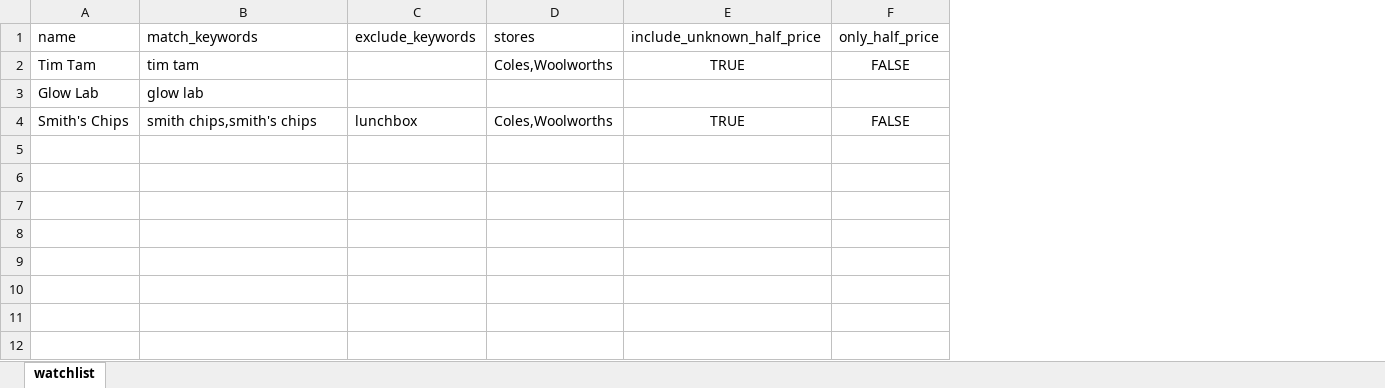
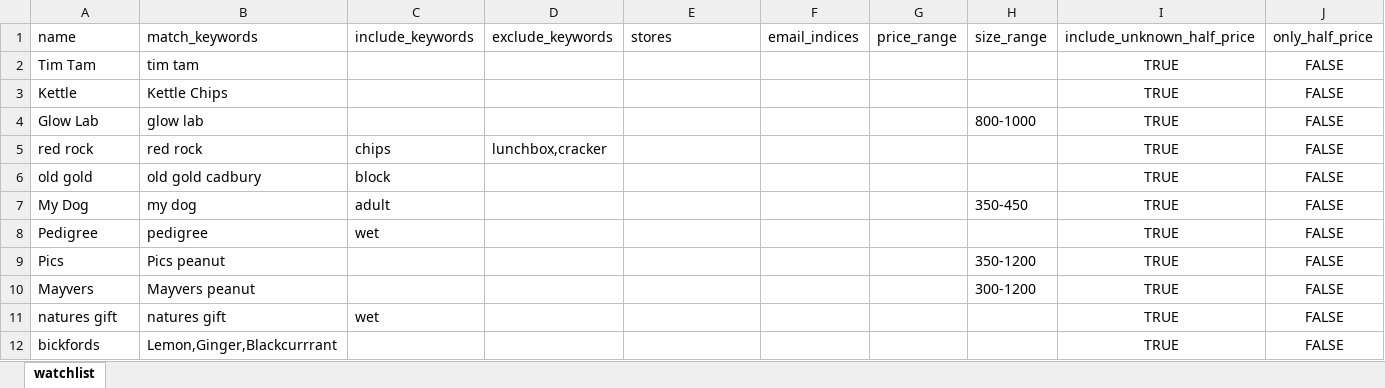
Before and after one commit to RalfLoeffler/specials-agent, an Excel workbook: watchlist.xlsx, sheet watchlist, drawn as a sheet; values as stored, in another font and other column widths than the file's, no borders; removed rows and columns are numbered as before the commit, all else as after; the diff names each change by its address in the sheet, - before the commit and + after, or states it on an @@ line.

Commit message:
updated watchlist

```diff
--- a/watchlist.xlsx (sheet watchlist)
+++ b/watchlist.xlsx (sheet watchlist)
+column C (include_keywords), empty
+column F (email_indices), empty
+column G (price_range), empty
+column H (size_range), row 4: 800-1000
-E2 (stores): Coles,Woolworths
+E2 (stores): (empty)
+row 3: Kettle | Kettle Chips |  |  |  |  |  |  | TRUE | FALSE
-I4 (include_unknown_half_price): (empty)
+I4 (include_unknown_half_price): TRUE
-J4 (only_half_price): (empty)
+J4 (only_half_price): FALSE
-row 4: Smith's Chips | smith chips,smith's chips | lunchbox | Coles,Woolworths | TRUE | FALSE
+row 5: red rock | red rock | chips | lunchbox,cracker |  |  |  |  | TRUE | FALSE
+row 6: old gold | old gold cadbury | block |  |  |  |  |  | TRUE | FALSE
+row 7: My Dog | my dog | adult |  |  |  |  | 350-450 | TRUE | FALSE
+row 8: Pedigree | pedigree | wet |  |  |  |  |  | TRUE | FALSE
+row 9: Pics | Pics peanut |  |  |  |  |  | 350-1200 | TRUE | FALSE
+row 10: Mayvers | Mayvers peanut |  |  |  |  |  | 300-1200 | TRUE | FALSE
+row 11: natures gift | natures gift | wet |  |  |  |  |  | TRUE | FALSE
+row 12: bickfords | Lemon,Ginger,Blackcurrrant |  |  |  |  |  |  | TRUE | FALSE
```
Also changed, not shown: 2 other files.
